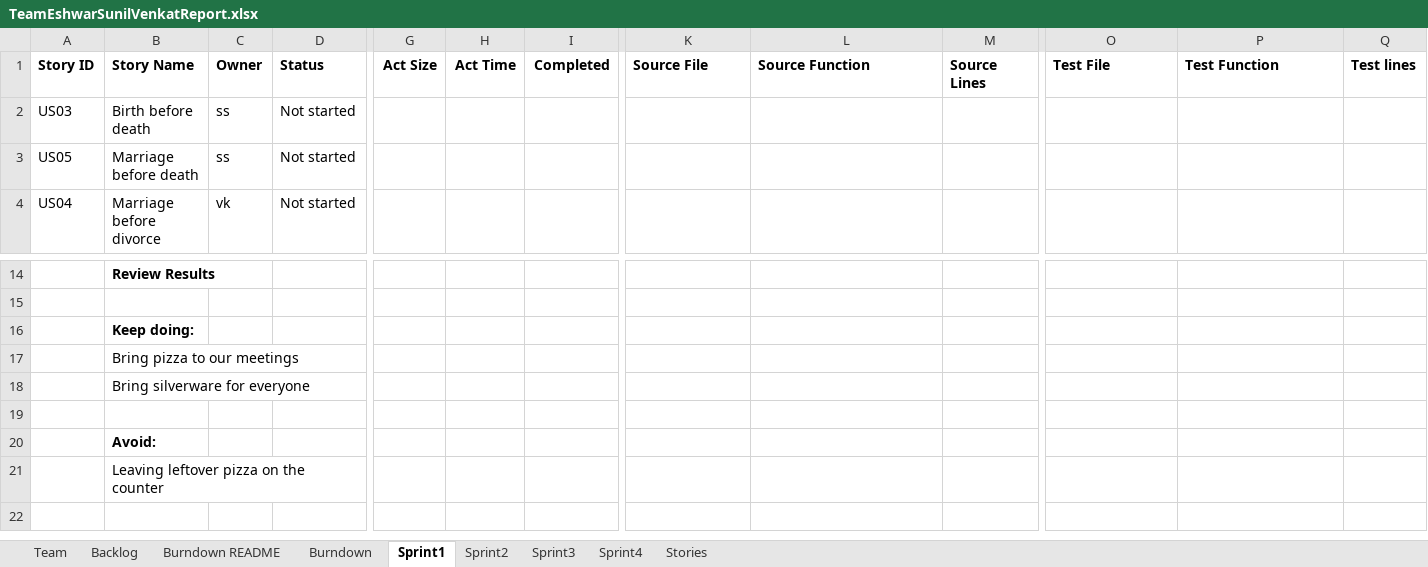
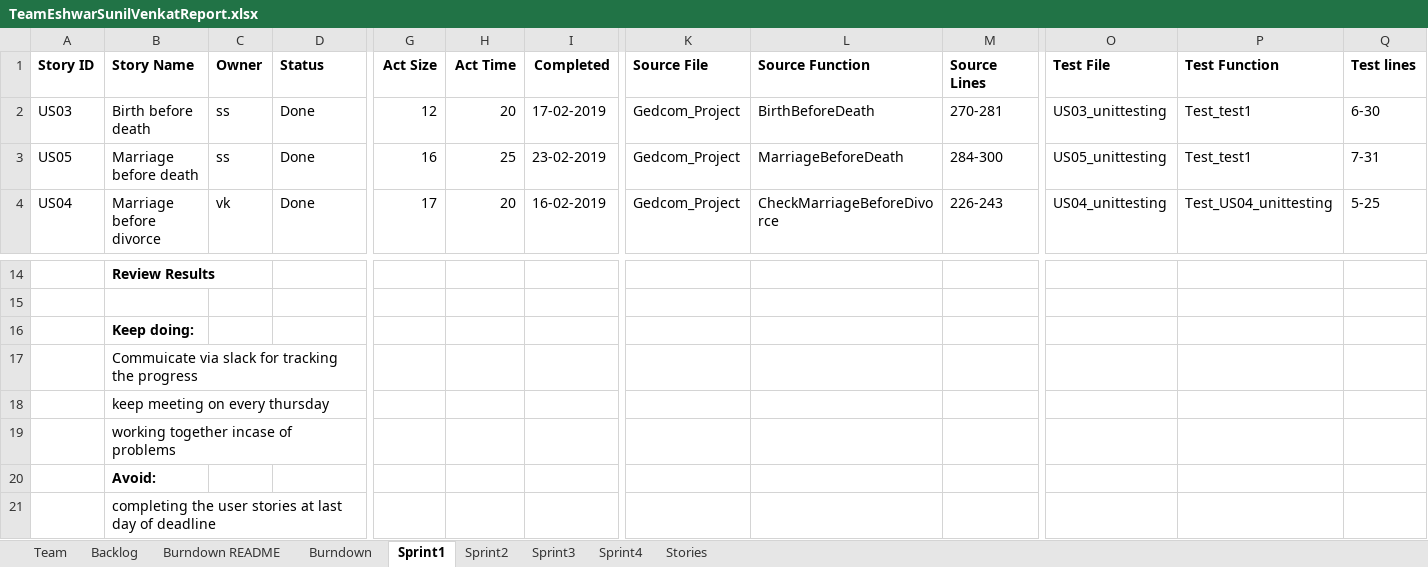
Before and after one commit to shivajeekhande1/SSW55-2019Spring, an Excel workbook: TeamEshwarSunilVenkatReport.xlsx, sheet Sprint1, drawn as a sheet; only a part is shown, gaps mark what is left out; values as stored, in another font and other column widths than the file's, no borders; charts and pictures not drawn; the diff covers the shown part only; the diff names each change by its address in the sheet, - before the commit and + after, or states it on an @@ line.

```diff
--- a/TeamEshwarSunilVenkatReport.xlsx (sheet Sprint1)
+++ b/TeamEshwarSunilVenkatReport.xlsx (sheet Sprint1)
-D2:D4 (Status): Not started
+D2:D4 (Status): Done
-G2 (Act Size): (empty)
+G2 (Act Size): 12
-H2 (Act Time): (empty)
+H2 (Act Time): 20
-I2 (Completed): (empty)
+I2 (Completed): 17-02-2019
-K2:K4 (Source File): (empty)
+K2:K4 (Source File): Gedcom_Project
-L2 (Source Function): (empty)
+L2 (Source Function): BirthBeforeDeath
-M2 (Source Lines): (empty)
+M2 (Source Lines): 270-281
-O2 (Test File): (empty)
+O2 (Test File): US03_unittesting
-P2:P3 (Test Function): (empty)
+P2:P3 (Test Function): Test_test1
-Q2 (Test lines): (empty)
+Q2 (Test lines): 6-30
-G3 (Act Size): (empty)
+G3 (Act Size): 16
-H3 (Act Time): (empty)
+H3 (Act Time): 25
-I3 (Completed): (empty)
+I3 (Completed): 23-02-2019
-L3 (Source Function): (empty)
+L3 (Source Function): MarriageBeforeDeath
-M3 (Source Lines): (empty)
+M3 (Source Lines): 284-300
-O3 (Test File): (empty)
+O3 (Test File): US05_unittesting
-Q3 (Test lines): (empty)
+Q3 (Test lines): 7-31
-G4 (Act Size): (empty)
+G4 (Act Size): 17
-H4 (Act Time): (empty)
+H4 (Act Time): 20
-I4 (Completed): (empty)
+I4 (Completed): 16-02-2019
-L4 (Source Function): (empty)
+L4 (Source Function): CheckMarriageBeforeDivorce
-M4 (Source Lines): (empty)
+M4 (Source Lines): 226-243
-O4 (Test File): (empty)
+O4 (Test File): US04_unittesting
-P4 (Test Function): (empty)
+P4 (Test Function): Test_US04_unittesting
-Q4 (Test lines): (empty)
+Q4 (Test lines): 5-25
-B17 (Story Name): Bring pizza to our meetings
+B17 (Story Name): Commuicate via slack for tracking the progress
-B18 (Story Name): Bring silverware for everyone
+B18 (Story Name): keep meeting on every thursday
-B19 (Story Name): (empty)
+B19 (Story Name): working together incase of problems
-B21 (Story Name): Leaving leftover pizza on the counter
+B21 (Story Name): completing the user stories at last day of deadline
```
Also changed, not shown: 2 added rows, 2 removed rows and 10 edited cells elsewhere in this sheet, sheet Sprint2, sheet Sprint3, sheet Backlog, sheet Burndown, sheet Burndown README, charts or pictures.
